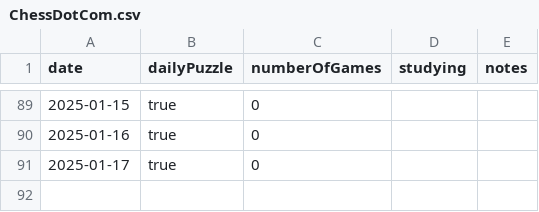
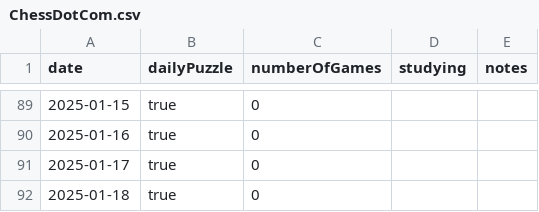
Before and after one commit to anthonywong555/anthonywong555.github.io, a CSV file: static/data/chess/ChessDotCom.csv, drawn as a sheet; only a part is shown, gaps mark what is left out; the diff names each change by its address in the sheet, - before the commit and + after, or states it on an @@ line.

```diff
--- a/static/data/chess/ChessDotCom.csv
+++ b/static/data/chess/ChessDotCom.csv
+row 92: 2025-01-18 | true | 0
```
Also changed, not shown: static/data/puzzles/NYT.csv.
